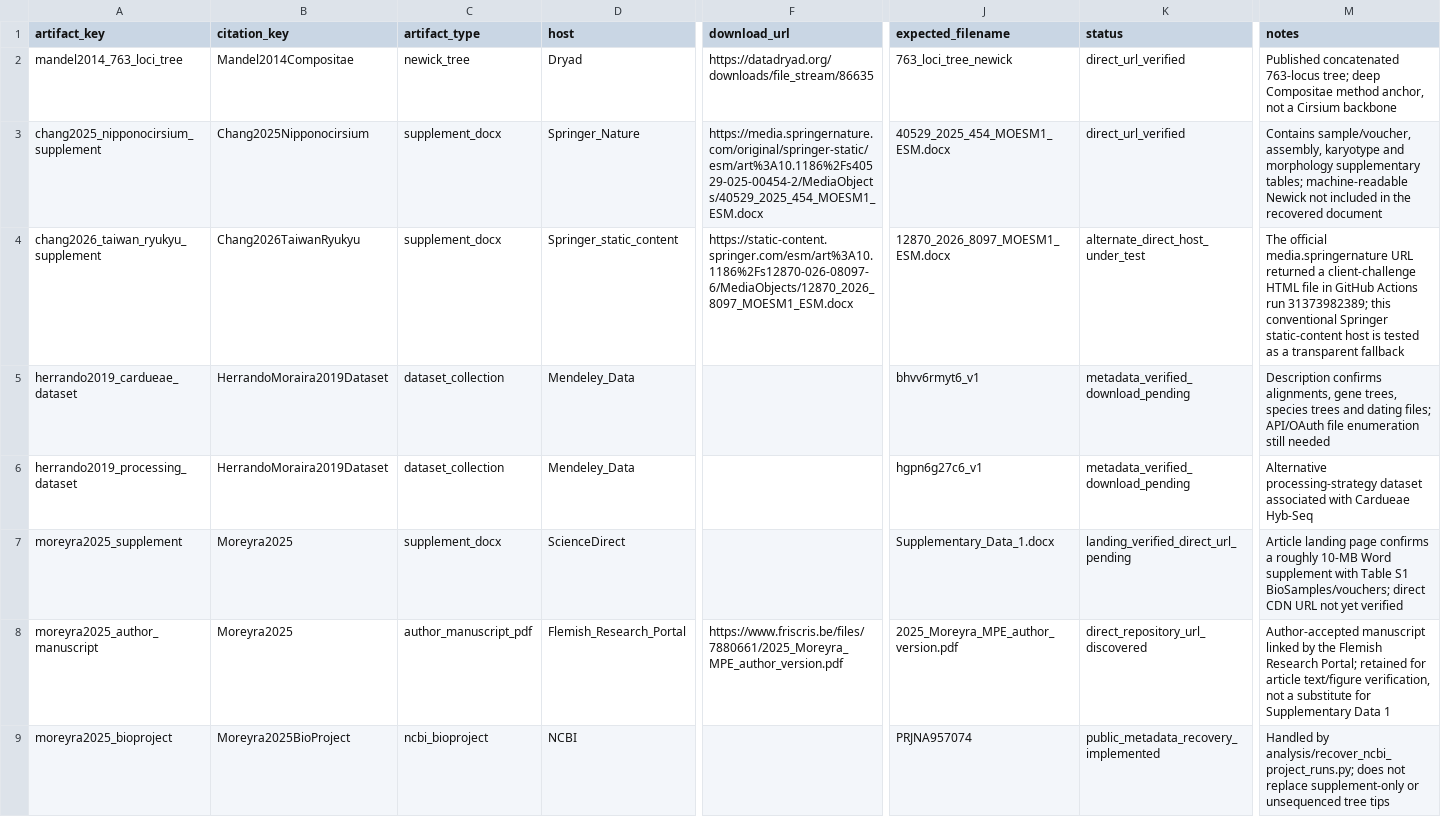
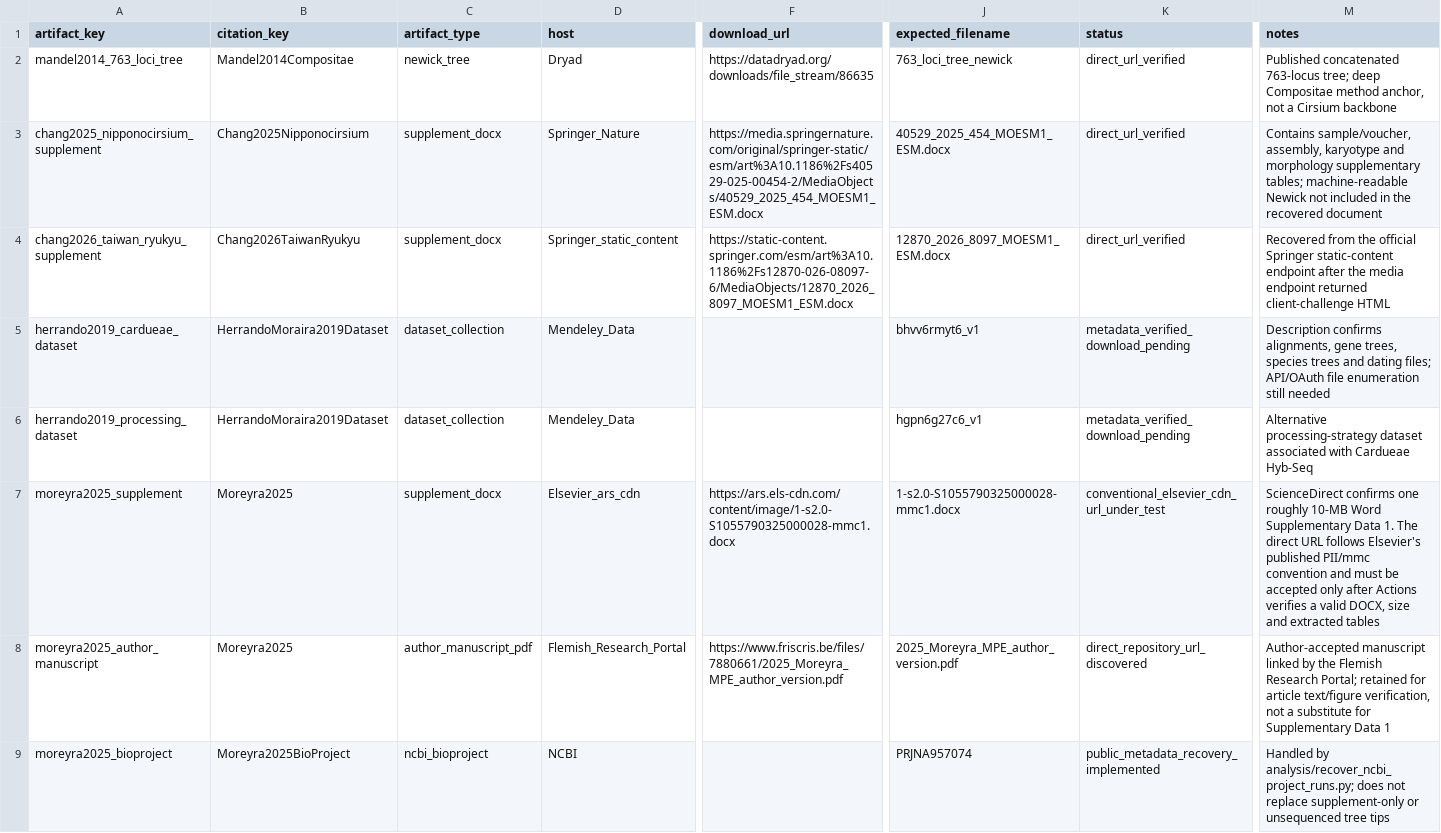
Before and after one commit to zuizui0223/EAzami, a CSV file: data/evidence/published_phylogeny_artifact_manifest_2026-08-10.csv, drawn as a sheet; only a part is shown, gaps mark what is left out; the diff names each change by its address in the sheet, - before the commit and + after, or states it on an @@ line.

Commit message:
Test direct Elsevier URL for Moreyra 2025 supplement

```diff
--- a/data/evidence/published_phylogeny_artifact_manifest_2026-08-10.csv
+++ b/data/evidence/published_phylogeny_artifact_manifest_2026-08-10.csv
-K4 (status): alternate_direct_host_under_test
+K4 (status): direct_url_verified
-M4 (notes): The official media.springernature URL returned a client-challenge HTML file in GitHub Actions run 31373982389; this conventional Springer static-content host is tested as a transparent fallback
+M4 (notes): Recovered from the official Springer static-content endpoint after the media endpoint returned client-challenge HTML
-D7 (host): ScienceDirect
+D7 (host): Elsevier_ars_cdn
-F7 (download_url): (empty)
+F7 (download_url): https://ars.els-cdn.com/content/image/1-s2.0-S1055790325000028-mmc1.docx
-J7 (expected_filename): Supplementary_Data_1.docx
+J7 (expected_filename): 1-s2.0-S1055790325000028-mmc1.docx
-K7 (status): landing_verified_direct_url_pending
+K7 (status): conventional_elsevier_cdn_url_under_test
-M7 (notes): Article landing page confirms a roughly 10-MB Word supplement with Table S1 BioSamples/vouchers; direct CDN URL not yet verified
+M7 (notes): ScienceDirect confirms one roughly 10-MB Word Supplementary Data 1. The direct URL follows Elsevier's published PII/mmc convention and must be accepted only after Actions verifies a valid DOCX, size and extracted tables
```
